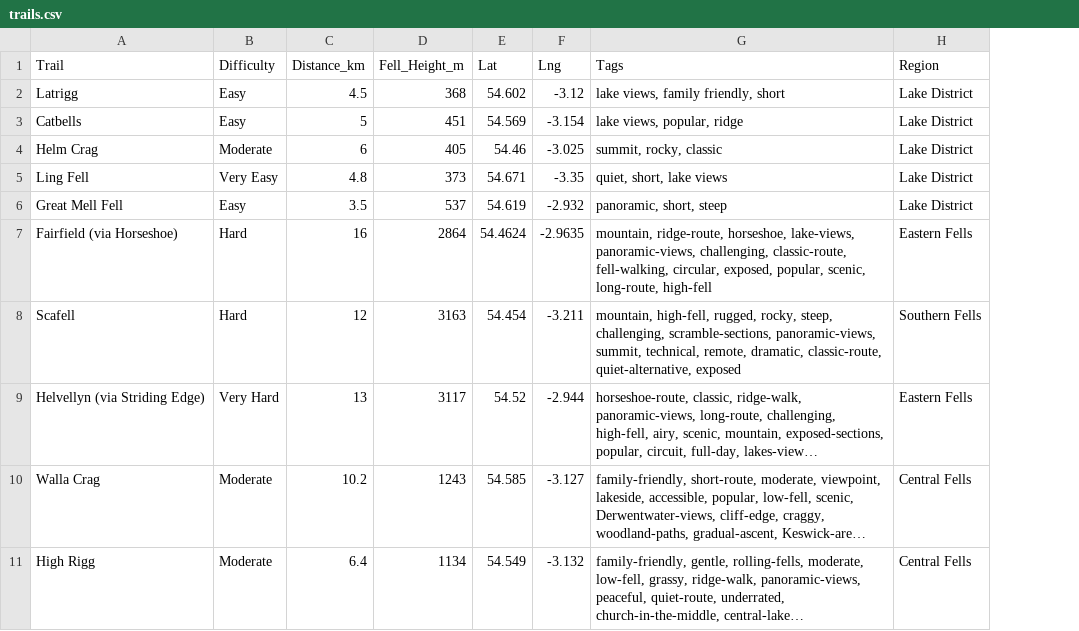
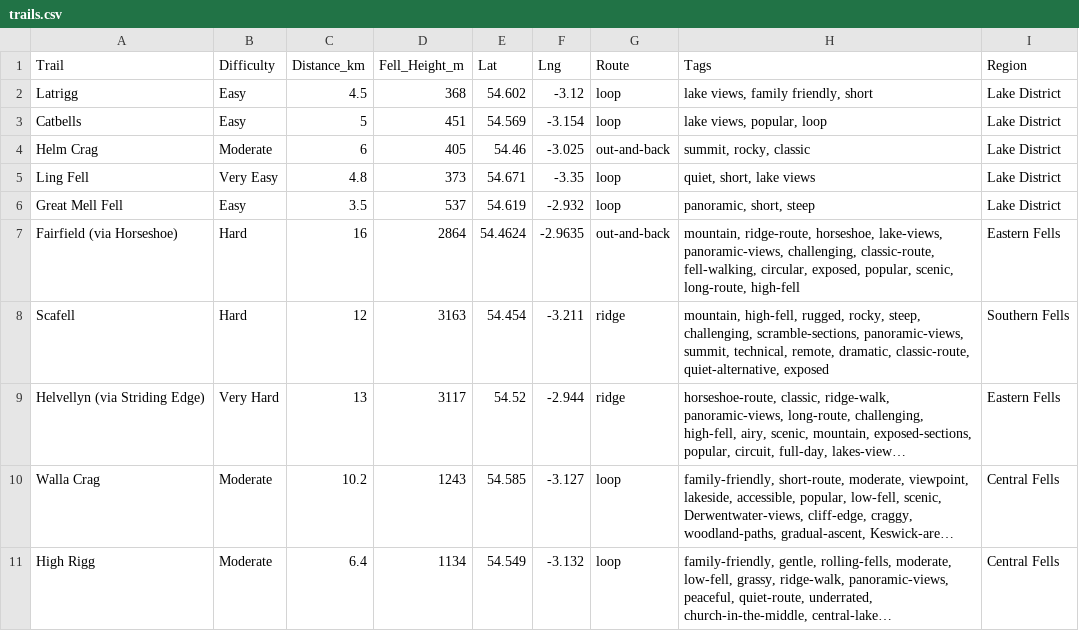
Before and after one commit to Indicium199/ai_fell_buddy, a CSV file: trails.csv, drawn as a sheet; only a part is shown; long unchanged cells end in …; addresses are those after the commit; the diff names each change by its address in the sheet, - before the commit and + after, or states it on an @@ line.

Commit message:
Improved natural language trail and weather descriptions

```diff
--- a/trails.csv
+++ b/trails.csv
+column G (Route), rows 2-11: loop | loop | out-and-back | loop | loop | out-and-back | ridge | ridge | loop | loop
-H3 (Tags): lake views, popular, ridge
+H3 (Tags): lake views, popular, loop
```
Also changed, not shown: 4 other files.
